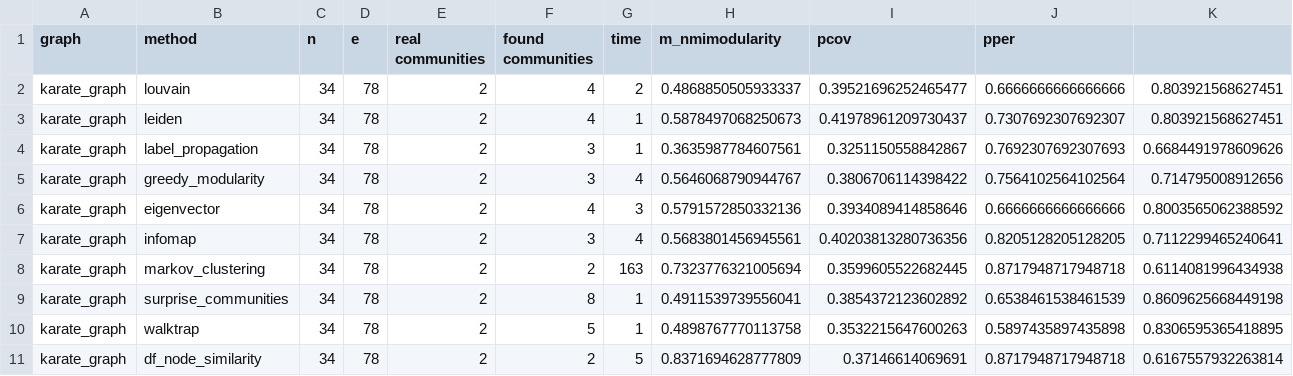
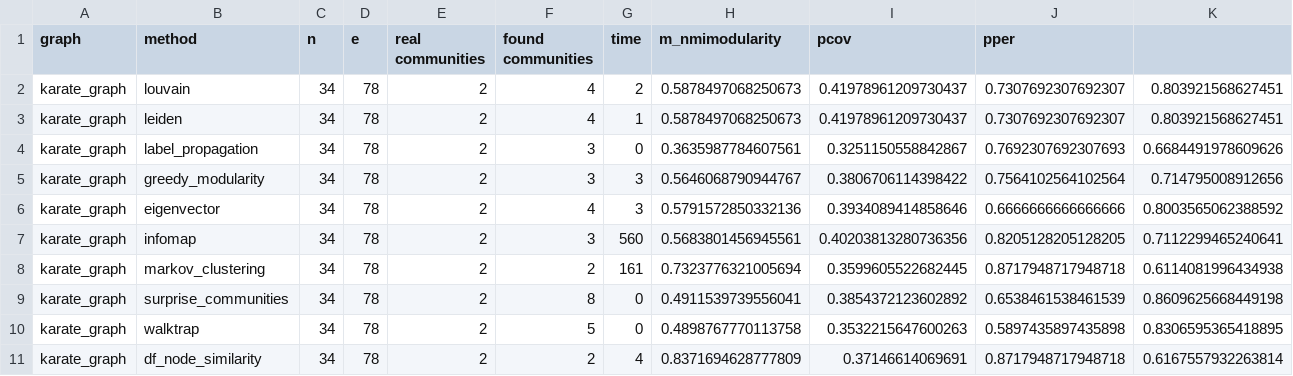
Before and after one commit to damianfraszczak/rpasdt, a CSV file: src/rpasdt/scripts/results/communities/karate_graph_communities_gt.csv, drawn as a sheet.

```diff
--- a/src/rpasdt/scripts/results/communities/karate_graph_communities_gt.csv
+++ b/src/rpasdt/scripts/results/communities/karate_graph_communities_gt.csv
@@ -1,11 +1,11 @@
 graph,method,n,e,real communities,found communities,time,m_nmimodularity,pcov,pper
-karate_graph,louvain,34,78,2,4,2,0.4868850505933337,0.39521696252465477,0.6666666666666666,0.803921568627451
+karate_graph,louvain,34,78,2,4,2,0.5878497068250673,0.41978961209730437,0.7307692307692307,0.803921568627451
 karate_graph,leiden,34,78,2,4,1,0.5878497068250673,0.41978961209730437,0.7307692307692307,0.803921568627451
-karate_graph,label_propagation,34,78,2,3,1,0.3635987784607561,0.3251150558842867,0.7692307692307693,0.6684491978609626
-karate_graph,greedy_modularity,34,78,2,3,4,0.5646068790944767,0.3806706114398422,0.7564102564102564,0.714795008912656
+karate_graph,label_propagation,34,78,2,3,0,0.3635987784607561,0.3251150558842867,0.7692307692307693,0.6684491978609626
+karate_graph,greedy_modularity,34,78,2,3,3,0.5646068790944767,0.3806706114398422,0.7564102564102564,0.714795008912656
 karate_graph,eigenvector,34,78,2,4,3,0.5791572850332136,0.3934089414858646,0.6666666666666666,0.8003565062388592
-karate_graph,infomap,34,78,2,3,4,0.5683801456945561,0.40203813280736356,0.8205128205128205,0.7112299465240641
-karate_graph,markov_clustering,34,78,2,2,163,0.7323776321005694,0.3599605522682445,0.8717948717948718,0.6114081996434938
-karate_graph,surprise_communities,34,78,2,8,1,0.4911539739556041,0.3854372123602892,0.6538461538461539,0.8609625668449198
-karate_graph,walktrap,34,78,2,5,1,0.4898767770113758,0.3532215647600263,0.5897435897435898,0.8306595365418895
-karate_graph,df_node_similarity,34,78,2,2,5,0.8371694628777809,0.37146614069691,0.8717948717948718,0.6167557932263814
+karate_graph,infomap,34,78,2,3,560,0.5683801456945561,0.40203813280736356,0.8205128205128205,0.7112299465240641
+karate_graph,markov_clustering,34,78,2,2,161,0.7323776321005694,0.3599605522682445,0.8717948717948718,0.6114081996434938
+karate_graph,surprise_communities,34,78,2,8,0,0.4911539739556041,0.3854372123602892,0.6538461538461539,0.8609625668449198
+karate_graph,walktrap,34,78,2,5,0,0.4898767770113758,0.3532215647600263,0.5897435897435898,0.8306595365418895
+karate_graph,df_node_similarity,34,78,2,2,4,0.8371694628777809,0.37146614069691,0.8717948717948718,0.6167557932263814
```
Also changed, not shown: src/rpasdt/scripts/results/communities/dolphin_communities_gt.csv, src/rpasdt/scripts/results/communities/eu_core_communities_gt.csv, 7 other files.
